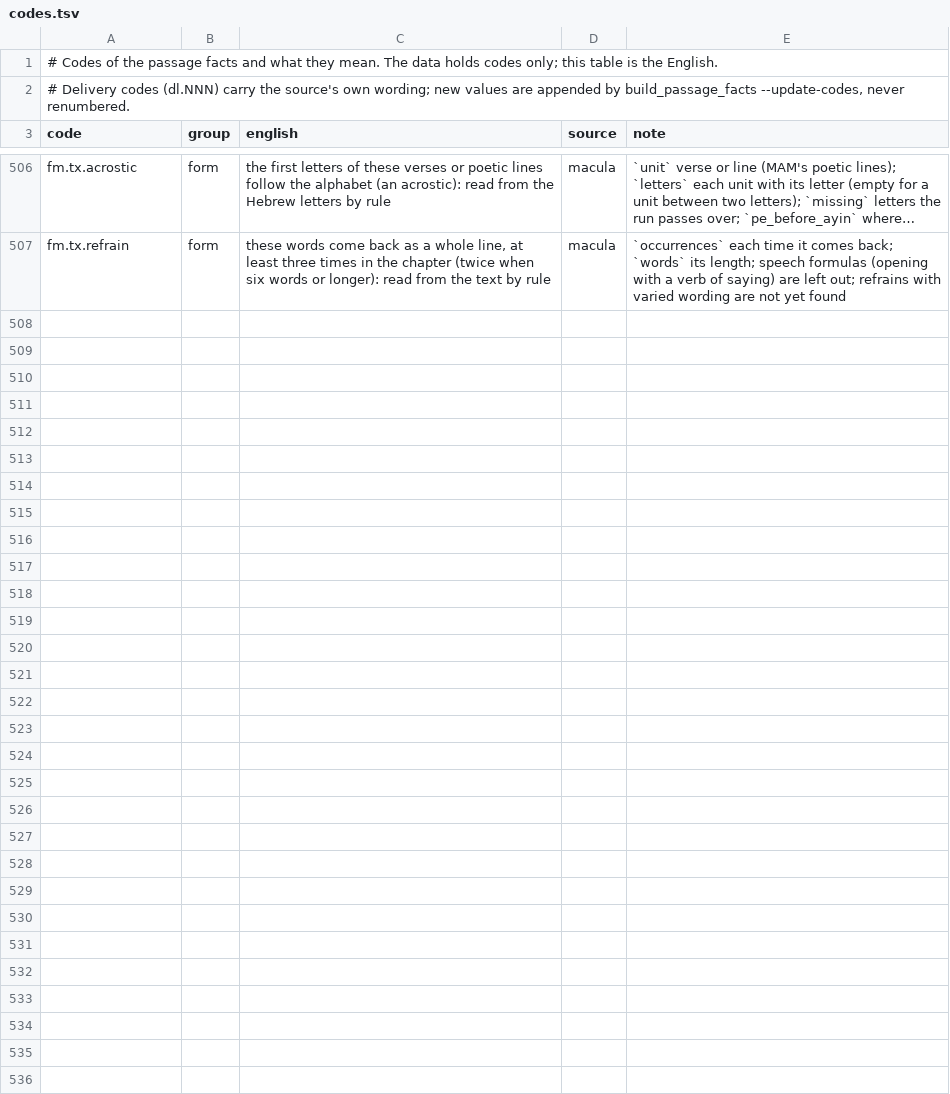
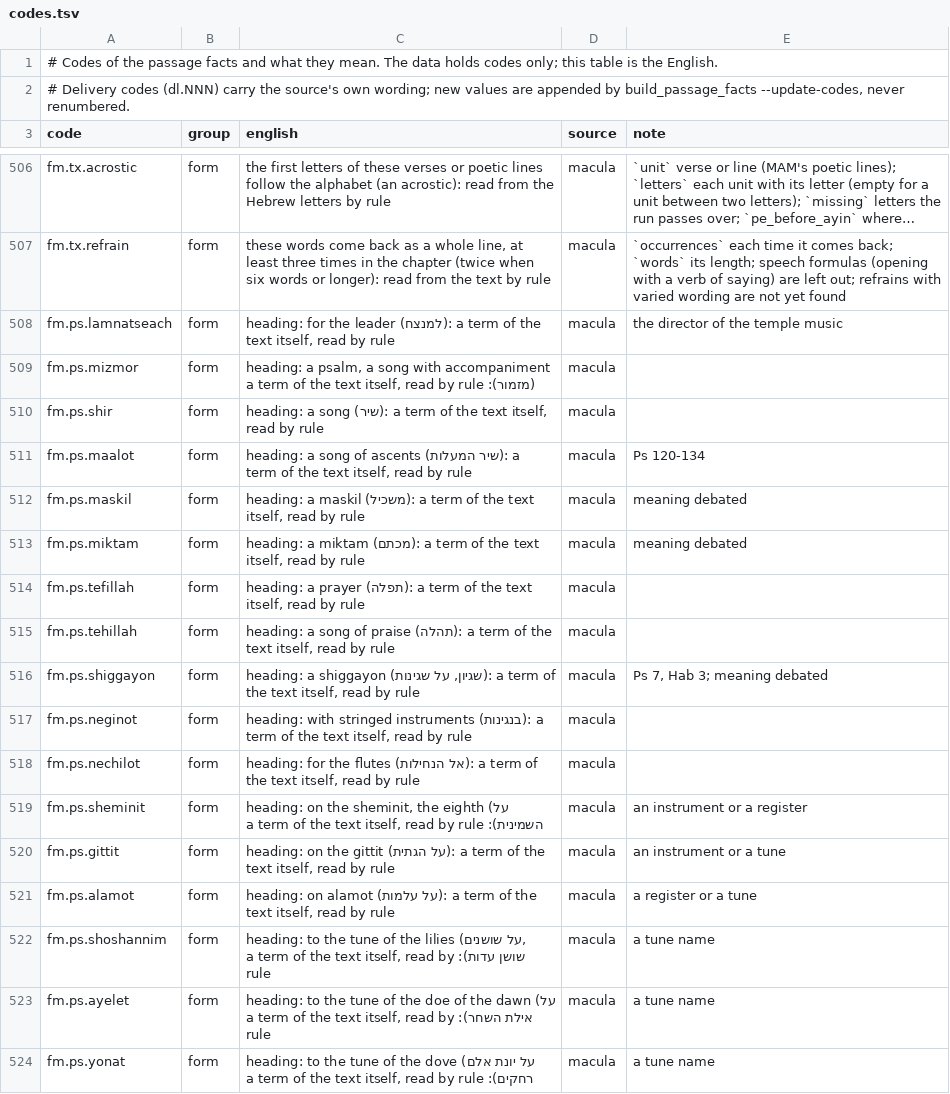
Before and after one commit to bcv-commons/bcv-query, a TSV file: resources/passage_facts/codes.tsv, drawn as a sheet; only a part is shown, gaps mark what is left out; long unchanged cells end in …; the diff covers the shown part only; the diff names each change by its address in the sheet, - before the commit and + after, or states it on an @@ line.

Commit message:
feat(passage-facts): psalm headings and performance marks (fm.ps.*), verse halves with echoes (fm.tx.halves)
  - fm.ps.*: 37 codes for the psalm headings' own terms (kind of song,
    for
    the leader, instruments and tunes, occasion, ascription), read in a
    psalm's first verse up to its first finite or imperative verb (Hab
    3:1,
    3:19), plus selah, higgayon and halleluyah anywhere in Psalms and
    Habakkuk 3; counts match the standard figures (55 lamnatseach, 57
    mizmor, 73 ledavid, 71 selah)
  - fm.tx.halves: each poetic verse of Psalms, Proverbs and Job split at
    its main accent (oleh-weyored, else atnach) into half A and half B,
    with the MAM lines in each half and the echoes across halves (same
    lexeme or BDB root); the divider ends a MAM line in 4,252 of 4,303
    verses tested; T'OMIM word pairs tested and not used (noise)
  - sources.tsv: bdb (BDB root groups, OpenScriptures HebrewLexicon)
  - card and README: v0.2 notes, kind table, "not yet" (synonym pairs
    belong in a -similar or -model dataset)
  - dry build: all 62,663 v0.1 facts unchanged, 67,718 in all

```diff
--- a/resources/passage_facts/codes.tsv
+++ b/resources/passage_facts/codes.tsv
+row 508: fm.ps.lamnatseach | form | heading: for the leader (למנצח): a term of the text itself, read by rule | macula | the director of the temple music
+row 509: fm.ps.mizmor | form | heading: a psalm, a song with accompaniment (מזמור): a term of the text itself, read by rule | macula
+row 510: fm.ps.shir | form | heading: a song (שיר): a term of the text itself, read by rule | macula
+row 511: fm.ps.maalot | form | heading: a song of ascents (שיר המעלות): a term of the text itself, read by rule | macula | Ps 120-134
+row 512: fm.ps.maskil | form | heading: a maskil (משכיל): a term of the text itself, read by rule | macula | meaning debated
+row 513: fm.ps.miktam | form | heading: a miktam (מכתם): a term of the text itself, read by rule | macula | meaning debated
+row 514: fm.ps.tefillah | form | heading: a prayer (תפלה): a term of the text itself, read by rule | macula
+row 515: fm.ps.tehillah | form | heading: a song of praise (תהלה): a term of the text itself, read by rule | macula
+row 516: fm.ps.shiggayon | form | heading: a shiggayon (שגיון, על שגינות): a term of the text itself, read by rule | macula | Ps 7, Hab 3; meaning debated
+row 517: fm.ps.neginot | form | heading: with stringed instruments (בנגינות): a term of the text itself, read by rule | macula
+row 518: fm.ps.nechilot | form | heading: for the flutes (אל הנחילות): a term of the text itself, read by rule | macula
+row 519: fm.ps.sheminit | form | heading: on the sheminit, the eighth (על השמינית): a term of the text itself, read by rule | macula | an instrument or a register
+row 520: fm.ps.gittit | form | heading: on the gittit (על הגתית): a term of the text itself, read by rule | macula | an instrument or a tune
+row 521: fm.ps.alamot | form | heading: on alamot (על עלמות): a term of the text itself, read by rule | macula | a register or a tune
+row 522: fm.ps.shoshannim | form | heading: to the tune of the lilies (על שושנים, שושן עדות): a term of the text itself, read by rule | macula | a tune name
+row 523: fm.ps.ayelet | form | heading: to the tune of the doe of the dawn (על אילת השחר): a term of the text itself, read by rule | macula | a tune name
+row 524: fm.ps.yonat | form | heading: to the tune of the dove (על יונת אלם רחקים): a term of the text itself, read by rule | macula | a tune name
```
Also changed, not shown: 21 added rows elsewhere in this file, resources/passage_facts/sources.tsv, 4 other files.
